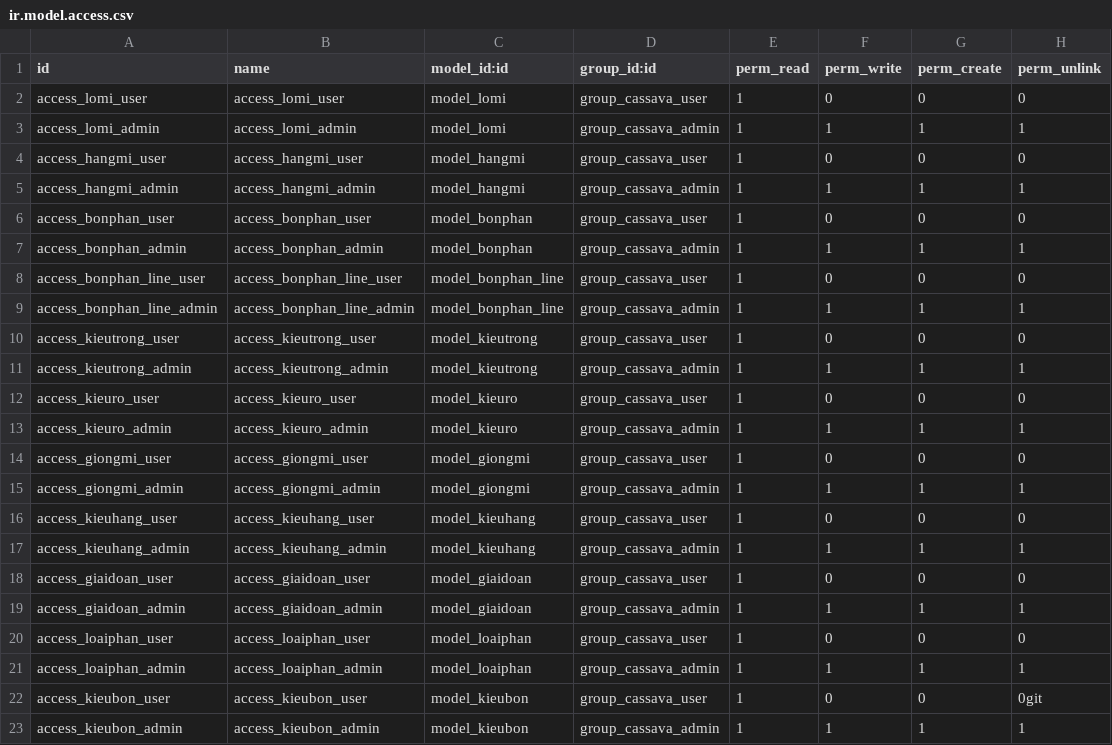
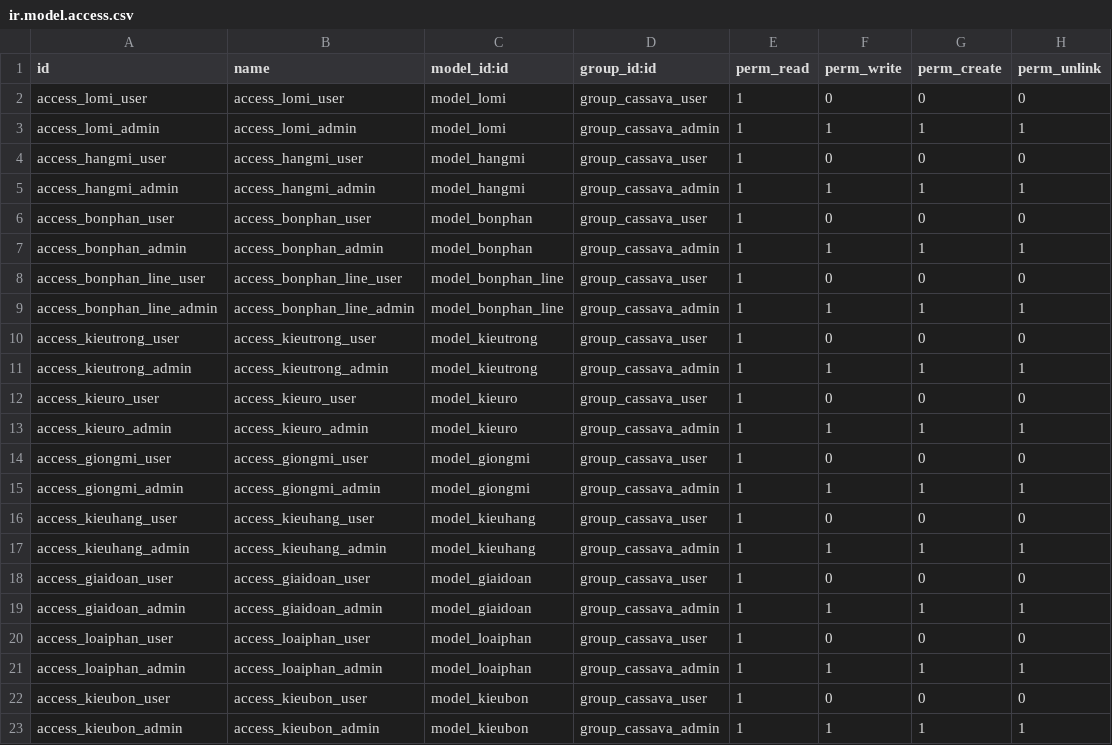
Before and after one commit to sonthaibui/caosubinhduong, a CSV file: Cassava/security/ir.model.access.csv, drawn as a sheet.

Commit message:
Sua lai access right for cassava

```diff
--- a/Cassava/security/ir.model.access.csv
+++ b/Cassava/security/ir.model.access.csv
@@ -21,3 +21,3 @@ access_loaiphan_user,access_loaiphan_user,model_loaiphan,group_cassava_user,1,0,
 access_loaiphan_admin,access_loaiphan_admin,model_loaiphan,group_cassava_admin,1,1,1,1
-access_kieubon_user,access_kieubon_user,model_kieubon,group_cassava_user,1,0,0,0git
+access_kieubon_user,access_kieubon_user,model_kieubon,group_cassava_user,1,0,0,0
 access_kieubon_admin,access_kieubon_admin,model_kieubon,group_cassava_admin,1,1,1,1
```
